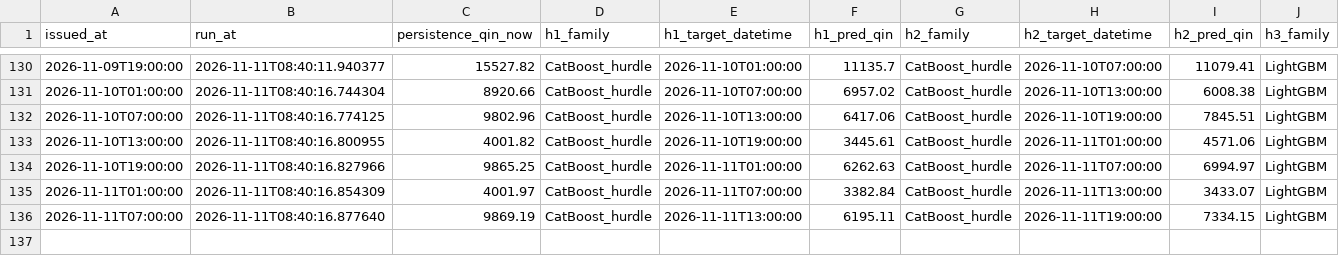
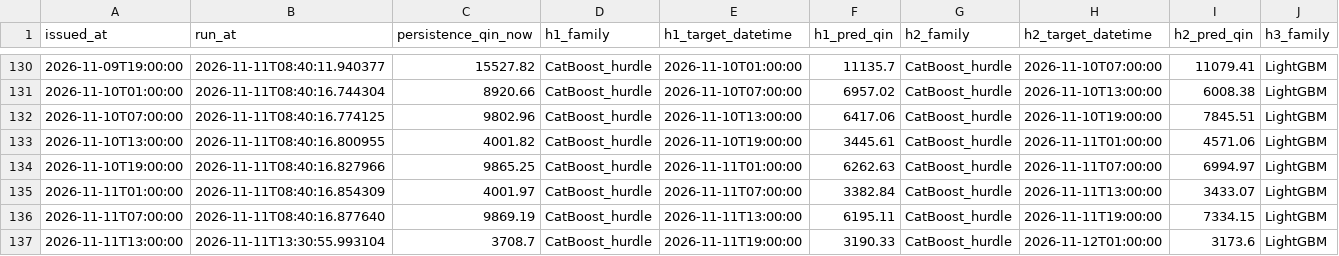
Before and after one commit to mpdox30/maenarua-water-web, a CSV file: 01_data/experiments/sixhourly_refresh_20260918/shadow_predictions_log.csv, drawn as a sheet; only a part is shown, gaps mark what is left out; rows hold the shown columns only; the diff names each change by its address in the sheet, - before the commit and + after, or states it on an @@ line.

Commit message:
Auto-update: web data 2026-11-12 11:45 (laptop)

```diff
--- a/01_data/experiments/sixhourly_refresh_20260918/shadow_predictions_log.csv
+++ b/01_data/experiments/sixhourly_refresh_20260918/shadow_predictions_log.csv
+row 137: 2026-11-11T13:00:00 | 2026-11-11T13:30:55.993104 | 3708.7 | CatBoost_hurdle | 2026-11-11T19:00:00 | 3190.33 | CatBoost_hurdle | 2026-11-12T01:00:00 | 3173.6 | LightGBM
```
Also changed, not shown: 3 other files.
